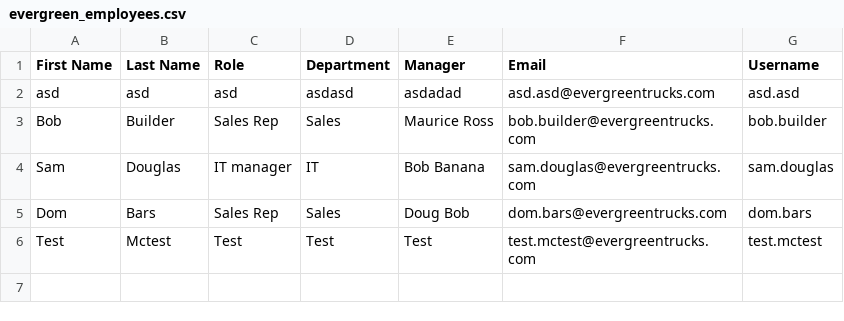
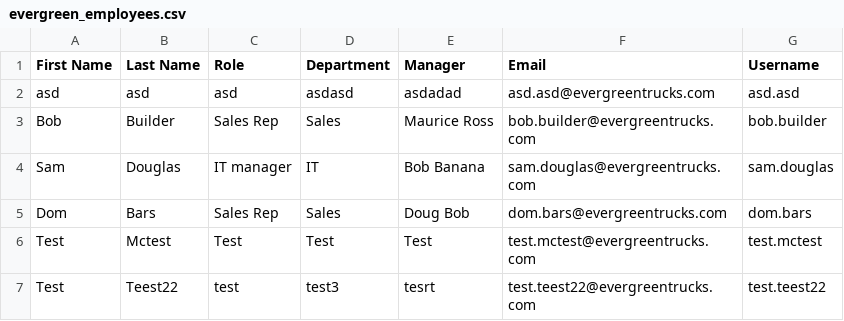
Before and after one commit to jwelch-egt/HRAPP, a CSV file: evergreen_employees.csv, drawn as a sheet; the diff names each change by its address in the sheet, - before the commit and + after, or states it on an @@ line.

Commit message:
Update employee data

```diff
--- a/evergreen_employees.csv
+++ b/evergreen_employees.csv
+row 7: Test | Teest22 | test | test3 | tesrt | test.teest22@evergreentrucks.com | test.teest22
```
